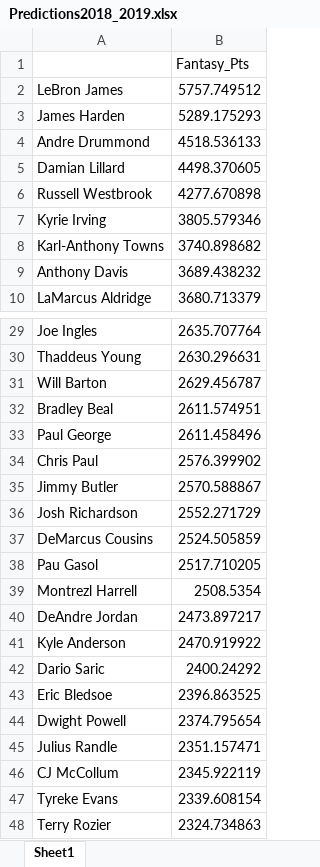
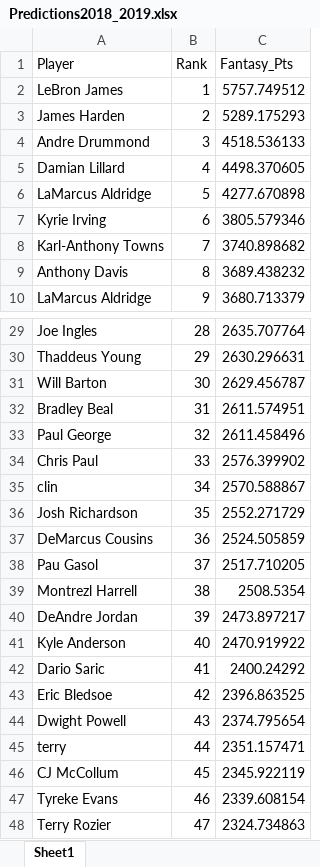
Before and after one commit to addybrown/Sports-Analytics-Projects, an Excel workbook: Predictions2018_2019.xlsx, sheet Sheet1, drawn as a sheet; only a part is shown, gaps mark what is left out; values as stored, in another font and other column widths than the file's, no cell formats; the diff names each change by its address in the sheet, - before the commit and + after, or states it on an @@ line.

Commit message:
Update Predictions2018_2019.xlsx

```diff
--- a/Predictions2018_2019.xlsx (sheet Sheet1)
+++ b/Predictions2018_2019.xlsx (sheet Sheet1)
+column B (Rank), rows 2-10: 1 | 2 | 3 | 4 | 5 | 6 | 7 | 8 | 9; rows 29-48: 28 | 29 | 30 | 31 | 32 | 33 | 34 | 35 | 36 | 37 | 38 | 39 | 40 | 41 | 42 | 43 | 44 | 45 | 46 | 47
-A1: (empty)
+A1: Player
-A6 (Player): Russell Westbrook
+A6 (Player): LaMarcus Aldridge
-A35 (Player): Jimmy Butler
+A35 (Player): clin
-A45 (Player): Julius Randle
+A45 (Player): terry
```
Also changed, not shown: cell formats.
